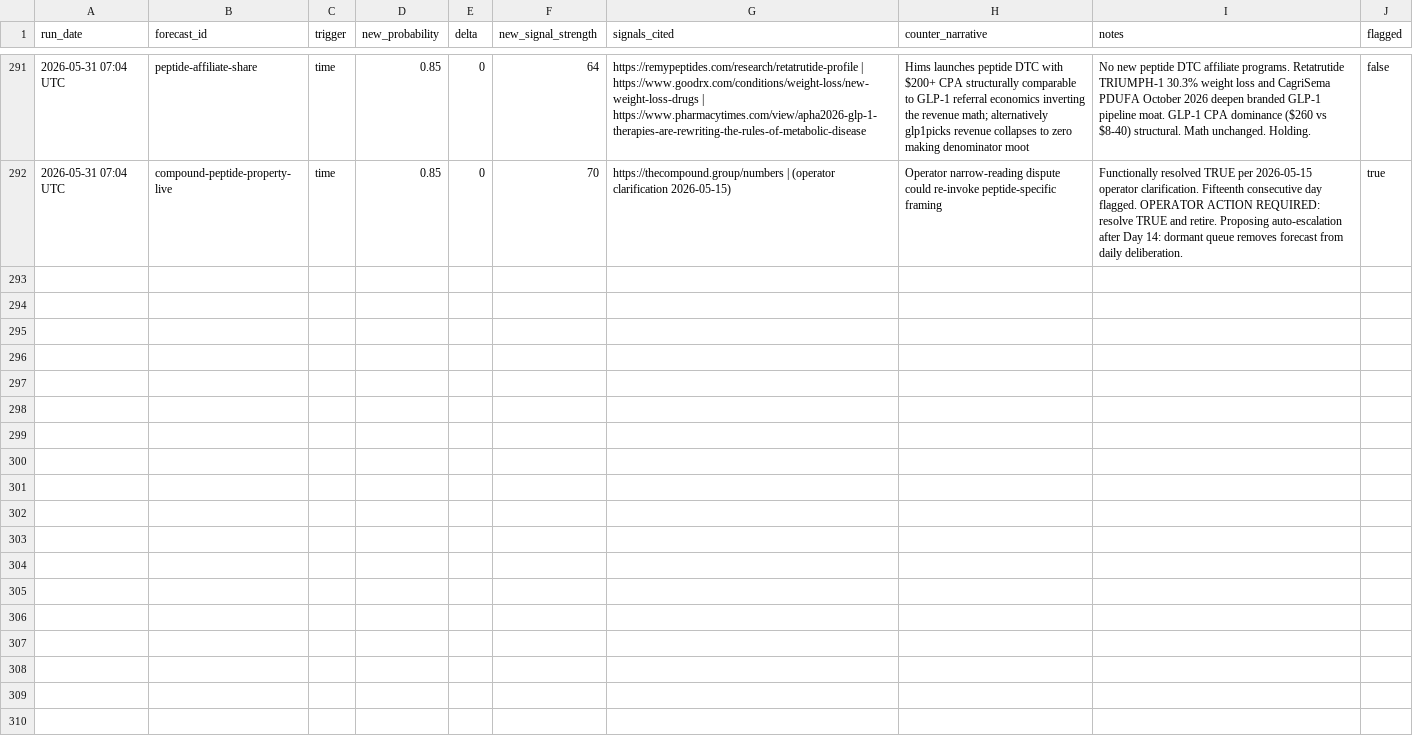
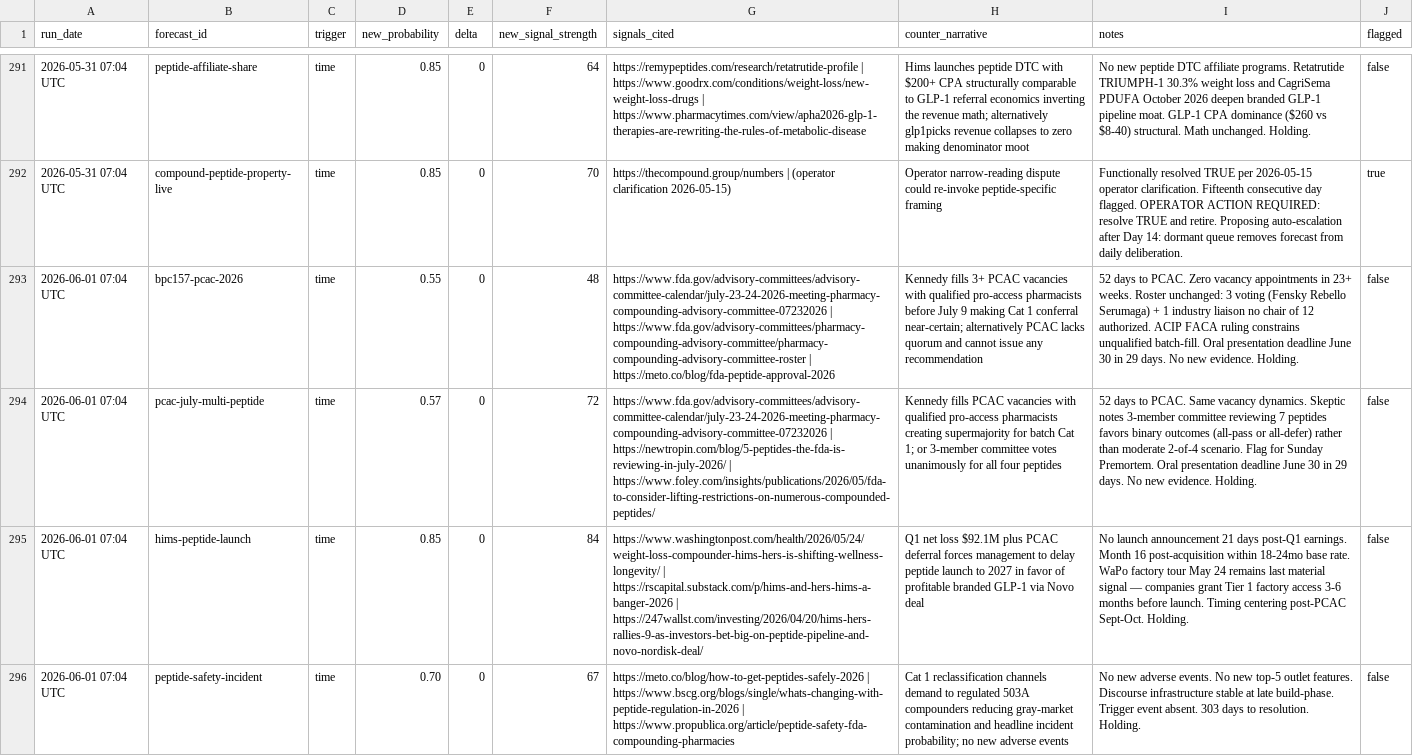
Before and after one commit to iacobp/thecompoundgroup, a TSV file: barque/ra/ra_log.tsv, drawn as a sheet; only a part is shown, gaps mark what is left out; the diff covers the shown part only; the diff names each change by its address in the sheet, - before the commit and + after, or states it on an @@ line.

Commit message:
Barque: sync files for 2026-06-01 brief

```diff
--- a/barque/ra/ra_log.tsv
+++ b/barque/ra/ra_log.tsv
+row 293: 2026-06-01 07:04 UTC | bpc157-pcac-2026 | time | 0.55 | 0 | 48 | https://www.fda.gov/advisory-committees/advisory-committee-calendar/july-23-24-2026-meeting-pharmacy-compounding-advisory-committee-07232026 | https://www.fda.gov/advisory-committees/pharmacy-compounding-advisory-committee/pharmacy-compounding-advisory-committee-roster | https://meto.co/blog/fda-peptide-approval-2026 | Kennedy fills 3+ PCAC vacancies with qualified pro-access pharmacists before July 9 making Cat 1 conferral near-certain; alternatively PCAC lacks quorum and cannot issue any recommendation | 52 days to PCAC. Zero vacancy appointments in 23+ weeks. Roster unchanged: 3 voting (Fensky Rebello Serumaga) + 1 industry liaison no chair of 12 authorized. ACIP FACA ruling constrains unqualified batch-fill. Oral presentation deadline June 30 in 29 days. No new evidence. Holding. | false
+row 294: 2026-06-01 07:04 UTC | pcac-july-multi-peptide | time | 0.57 | 0 | 72 | https://www.fda.gov/advisory-committees/advisory-committee-calendar/july-23-24-2026-meeting-pharmacy-compounding-advisory-committee-07232026 | https://newtropin.com/blog/5-peptides-the-fda-is-reviewing-in-july-2026/ | https://www.foley.com/insights/publications/2026/05/fda-to-consider-lifting-restrictions-on-numerous-compounded-peptides/ | Kennedy fills PCAC vacancies with qualified pro-access pharmacists creating supermajority for batch Cat 1; or 3-member committee votes unanimously for all four peptides | 52 days to PCAC. Same vacancy dynamics. Skeptic notes 3-member committee reviewing 7 peptides favors binary outcomes (all-pass or all-defer) rather than moderate 2-of-4 scenario. Flag for Sunday Premortem. Oral presentation deadline June 30 in 29 days. No new evidence. Holding. | false
+row 295: 2026-06-01 07:04 UTC | hims-peptide-launch | time | 0.85 | 0 | 84 | https://www.washingtonpost.com/health/2026/05/24/weight-loss-compounder-hims-hers-is-shifting-wellness-longevity/ | https://rscapital.substack.com/p/hims-and-hers-hims-a-banger-2026 | https://247wallst.com/investing/2026/04/20/hims-hers-rallies-9-as-investors-bet-big-on-peptide-pipeline-and-novo-nordisk-deal/ | Q1 net loss $92.1M plus PCAC deferral forces management to delay peptide launch to 2027 in favor of profitable branded GLP-1 via Novo deal | No launch announcement 21 days post-Q1 earnings. Month 16 post-acquisition within 18-24mo base rate. WaPo factory tour May 24 remains last material signal — companies grant Tier 1 factory access 3-6 months before launch. Timing centering post-PCAC Sept-Oct. Holding. | false
+row 296: 2026-06-01 07:04 UTC | peptide-safety-incident | time | 0.70 | 0 | 67 | https://meto.co/blog/how-to-get-peptides-safely-2026 | https://www.bscg.org/blogs/single/whats-changing-with-peptide-regulation-in-2026 | https://www.propublica.org/article/peptide-safety-fda-compounding-pharmacies | Cat 1 reclassification channels demand to regulated 503A compounders reducing gray-market contamination and headline incident probability; no new adverse events | No new adverse events. No new top-5 outlet features. Discourse infrastructure stable at late build-phase. Trigger event absent. 303 days to resolution. Holding. | false
```
Also changed, not shown: 3 added rows elsewhere in this file, 1 other file.
